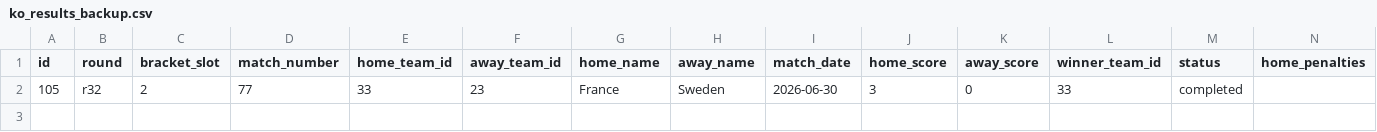
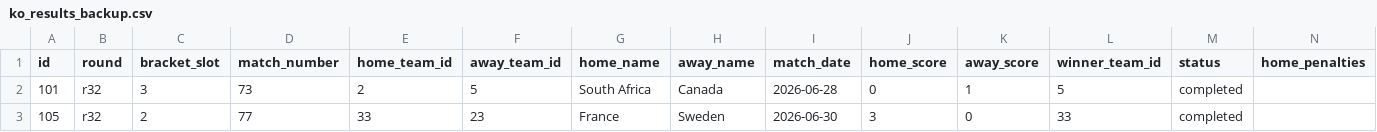
Before and after one commit to sme327/world-cup-family-hq, a CSV file: data/ko_results_backup.csv, drawn as a sheet; only a part is shown; rows hold the shown columns only; the diff names each change by its address in the sheet, - before the commit and + after, or states it on an @@ line.

Commit message:
Auto-backup (ko-result) — 2026-07-02 06:26 UTC

```diff
--- a/data/ko_results_backup.csv
+++ b/data/ko_results_backup.csv
+row 2: 101 | r32 | 3 | 73 | 2 | 5 | South Africa | Canada | 2026-06-28 | 0 | 1 | 5 | completed
```
